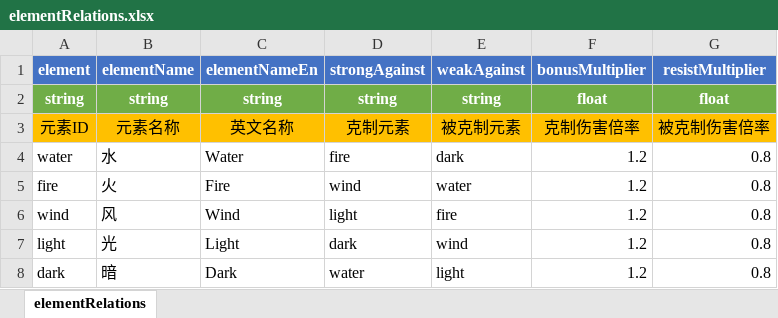
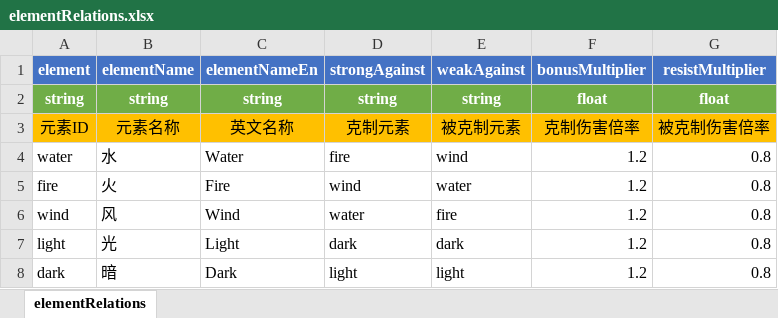
Before and after one commit to zg19840417/NeonAbyss, an Excel workbook: assets/data/excel/elementRelations.xlsx, sheet elementRelations, drawn as a sheet; values as stored, in another font and other column widths than the file's, no borders; the diff names each change by its address in the sheet, - before the commit and + after, or states it on an @@ line.

```diff
--- a/assets/data/excel/elementRelations.xlsx (sheet elementRelations)
+++ b/assets/data/excel/elementRelations.xlsx (sheet elementRelations)
-E4 (weakAgainst): dark
+E4 (weakAgainst): wind
-D6 (strongAgainst): light
+D6 (strongAgainst): water
-E7 (weakAgainst): wind
+E7 (weakAgainst): dark
-D8 (strongAgainst): water
+D8 (strongAgainst): light
```
Also changed, not shown: 1 other file.
